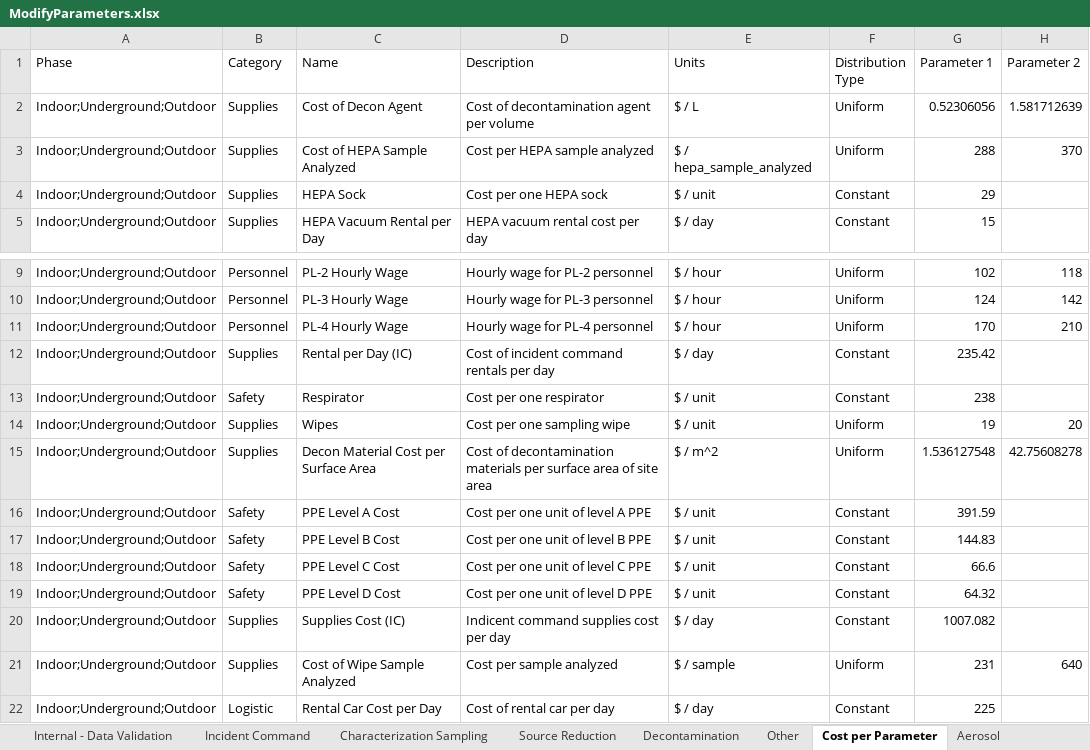
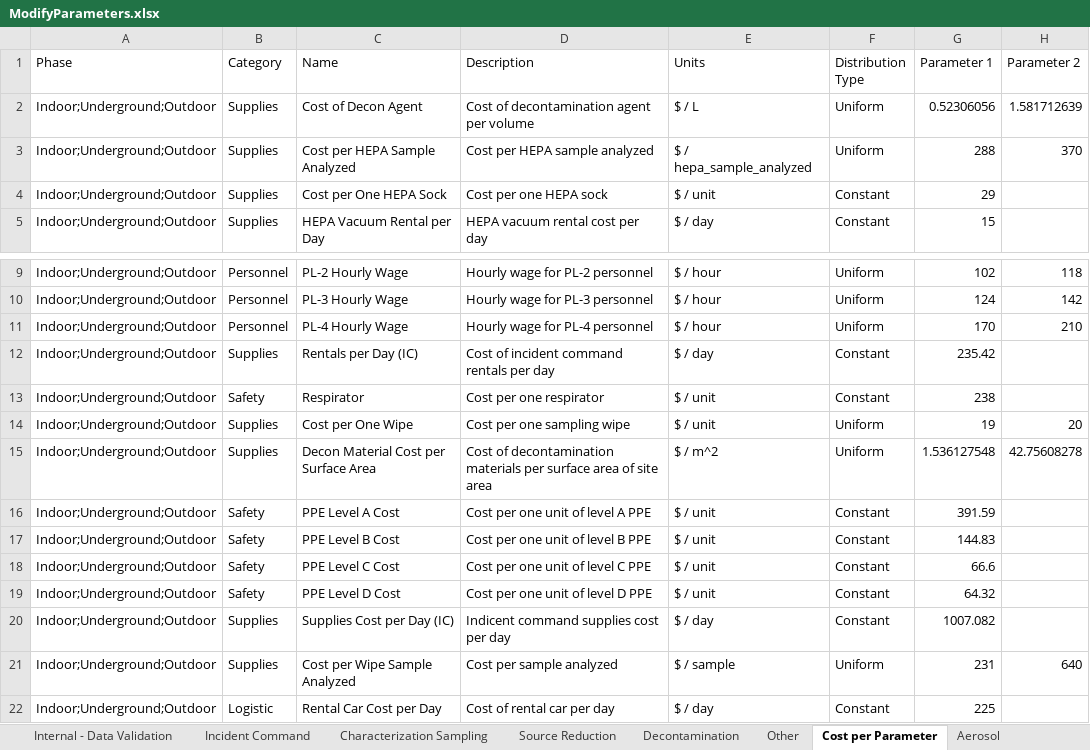
Before and after one commit to USEPA/EPADecon, an Excel workbook: InputFiles/ModifyParameters.xlsx, sheet Cost per Parameter, drawn as a sheet; only a part is shown, gaps mark what is left out; values as stored, in another font and other column widths than the file's, no borders; conditional formats and table styles not drawn; the diff names each change by its address in the sheet, - before the commit and + after, or states it on an @@ line.

Commit message:
Fixed parameter naming in parameter manager

```diff
--- a/InputFiles/ModifyParameters.xlsx (sheet Cost per Parameter)
+++ b/InputFiles/ModifyParameters.xlsx (sheet Cost per Parameter)
-C3 (Name): Cost of HEPA Sample Analyzed
+C3 (Name): Cost per HEPA Sample Analyzed
-C4 (Name): HEPA Sock
+C4 (Name): Cost per One HEPA Sock
-C12 (Name): Rental per Day (IC)
+C12 (Name): Rentals per Day (IC)
-C14 (Name): Wipes
+C14 (Name): Cost per One Wipe
-C20 (Name): Supplies Cost (IC)
+C20 (Name): Supplies Cost per Day (IC)
-C21 (Name): Cost of Wipe Sample Analyzed
+C21 (Name): Cost per Wipe Sample Analyzed
```
Also changed, not shown: sheet Other, sheet Characterization Sampling, 1 other file.
